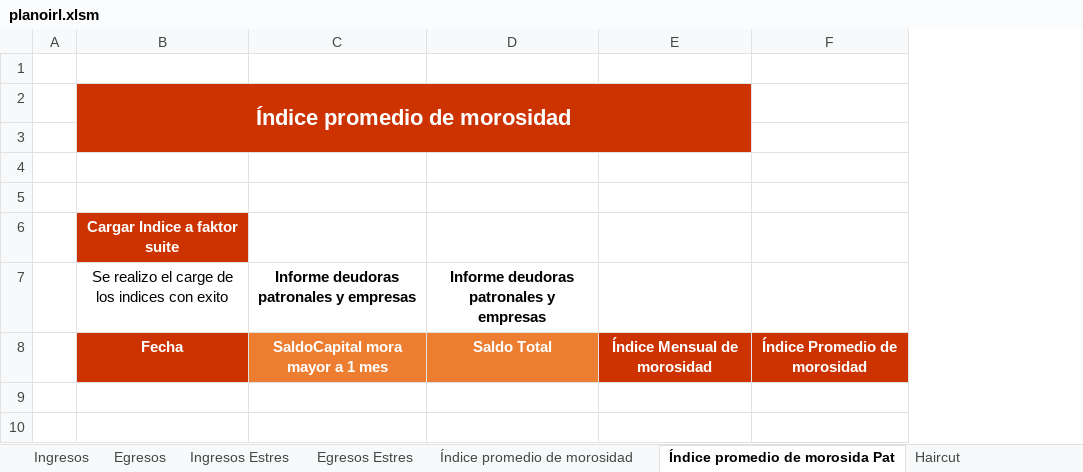
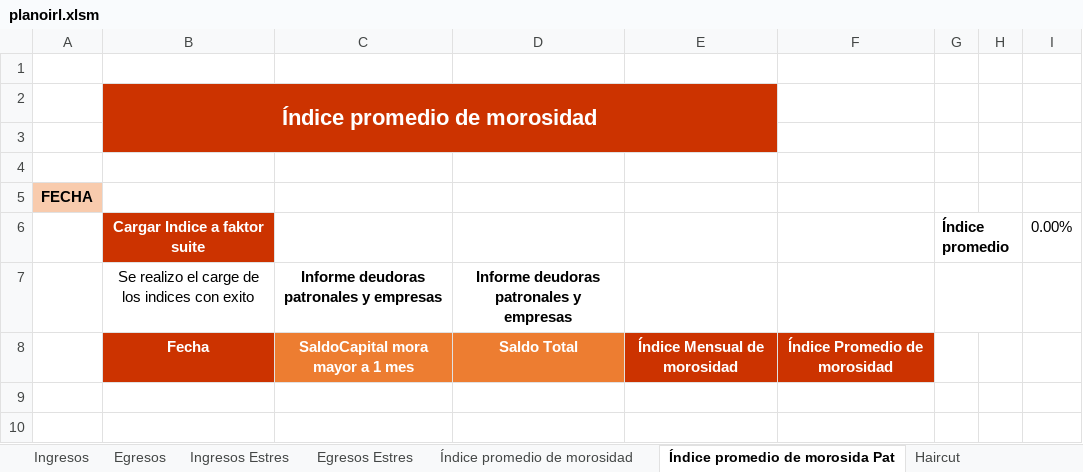
Before and after one commit to JuanDLCH/IRL-Python, an Excel workbook: planoirl.xlsm, sheet Índice promedio de morosida Pat, drawn as a sheet; only a part is shown; values as stored, in another font and other column widths than the file's, no borders; charts and pictures and conditional formats and table styles not drawn; removed rows and columns are numbered as before the commit, all else as after; the diff names each change by its address in the sheet, - before the commit and + after, or states it on an @@ line.

```diff
--- a/planoirl.xlsm (sheet Índice promedio de morosida Pat)
+++ b/planoirl.xlsm (sheet Índice promedio de morosida Pat)
-column A, empty
+column A, row 5: FECHA
+column G, row 6: Índice promedio
+column H, empty
+column I, row 6: 0.00%
```
Also changed, not shown: sheet Recaudo de Ahorro Contractual, sheet Recaudo de Aportes, sheet Recaudo de Ahorro Permanente, formulas that keep their value, 7 other files.
